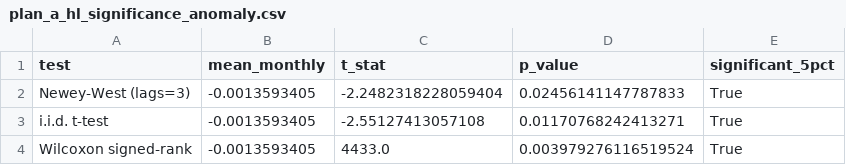
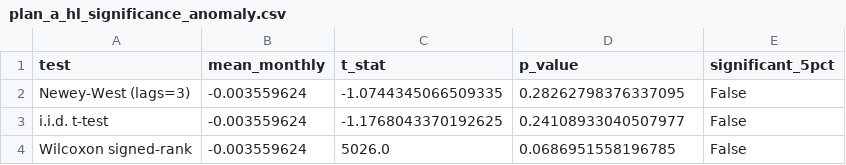
Before and after one commit to liamos7/fin580-autoencoders, a CSV file: outputs/tables/plan_a_hl_significance_anomaly.csv, drawn as a sheet.

```diff
--- a/outputs/tables/plan_a_hl_significance_anomaly.csv
+++ b/outputs/tables/plan_a_hl_significance_anomaly.csv
@@ -1,4 +1,4 @@
 test,mean_monthly,t_stat,p_value,significant_5pct
-Newey-West (lags=3),-0.0013593405,-2.2482318228059404,0.02456141147787833,True
-i.i.d. t-test,-0.0013593405,-2.55127413057108,0.01170768242413271,True
-Wilcoxon signed-rank,-0.0013593405,4433.0,0.003979276116519524,True
+Newey-West (lags=3),-0.003559624,-1.0744345066509335,0.28262798376337095,False
+i.i.d. t-test,-0.003559624,-1.1768043370192625,0.24108933040507977,False
+Wilcoxon signed-rank,-0.003559624,5026.0,0.0686951558196785,False
```
Also changed, not shown: outputs/tables/model_comparison.csv, outputs/tables/plan_a_hl_significance_pred.csv, 49 other files.
